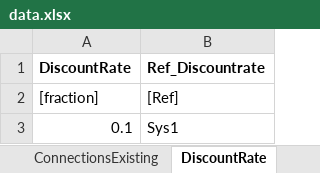
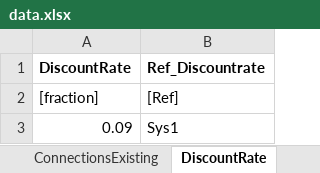
Before and after one commit to coopercenter/temoa-va, an Excel workbook: virginia/data/data.xlsx, sheet DiscountRate, drawn as a sheet; values as stored, in another font and other column widths than the file's, no borders; the diff names each change by its address in the sheet, - before the commit and + after, or states it on an @@ line.

```diff
--- a/virginia/data/data.xlsx (sheet DiscountRate)
+++ b/virginia/data/data.xlsx (sheet DiscountRate)
-A3 (DiscountRate): 0.1
+A3 (DiscountRate): 0.09
```
Also changed, not shown: sheet ref, virginia/data/scenarios.xlsx, 5 other files.
